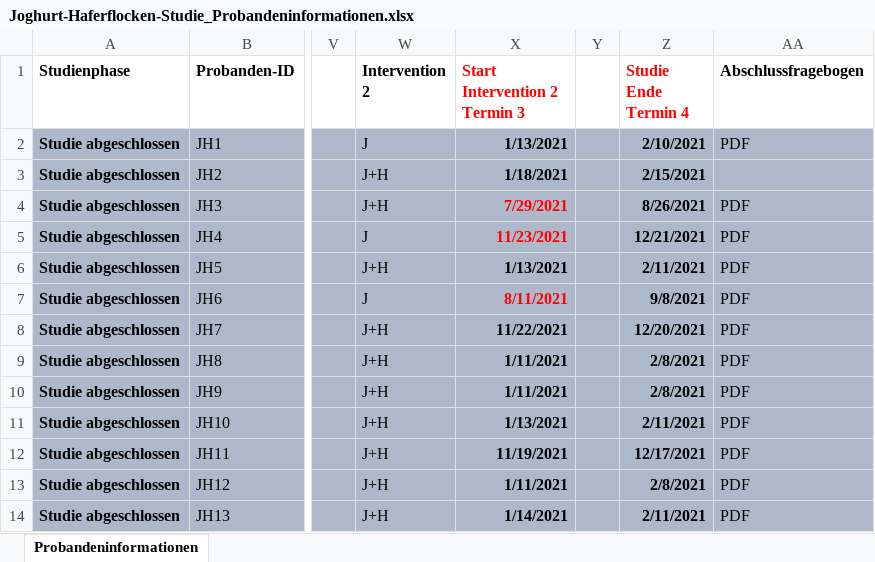
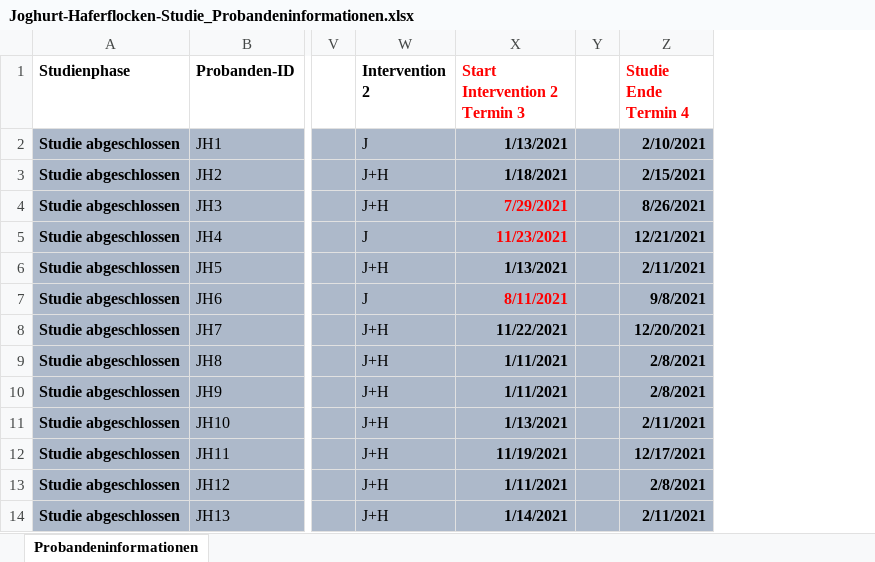
Before and after one commit to vstanislas/IPE_yogurt_rolledOat_microbiome, an Excel workbook: DataPreparation/Metadata/Joghurt-Haferflocken-Studie_Probandeninformationen.xlsx, sheet Probandeninformationen, drawn as a sheet; only a part is shown, gaps mark what is left out; values as stored, in another font and other column widths than the file's, no borders; the diff names each change by its address in the sheet, - before the commit and + after, or states it on an @@ line.

```diff
--- a/DataPreparation/Metadata/Joghurt-Haferflocken-Studie_Probandeninformationen.xlsx (sheet Probandeninformationen)
+++ b/DataPreparation/Metadata/Joghurt-Haferflocken-Studie_Probandeninformationen.xlsx (sheet Probandeninformationen)
-column AA (Abschlussfragebogen), rows 2-14: PDF |  | PDF | PDF | PDF | PDF | PDF | PDF | PDF | PDF | PDF | PDF | PDF
```
Also changed, not shown: DataPreparation/BloodMarkers/JH_Serum_Zentrallabor_2022-08-19.xlsx, 27 other files.
